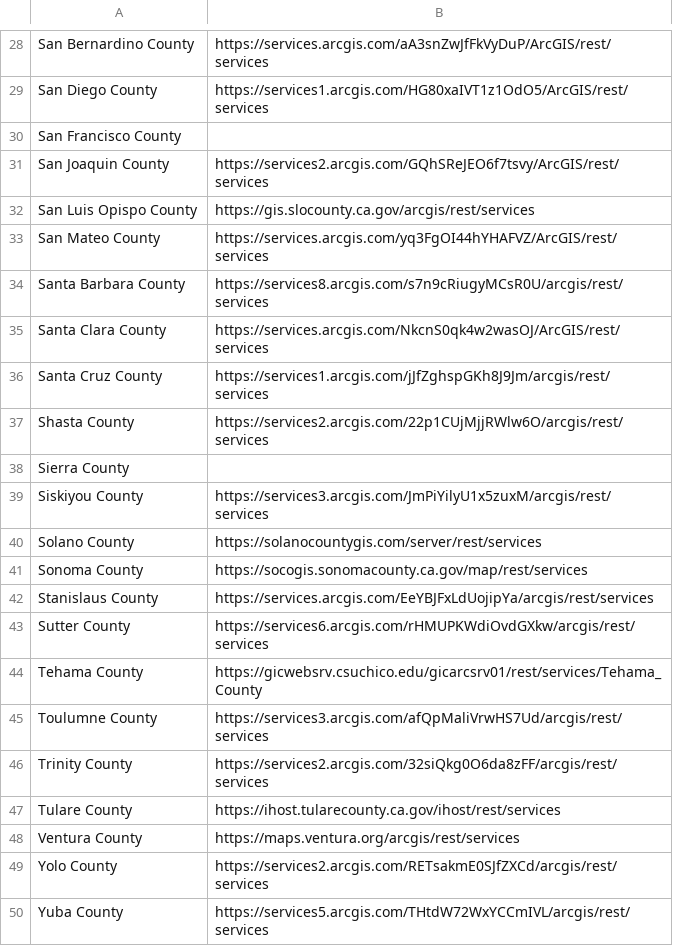
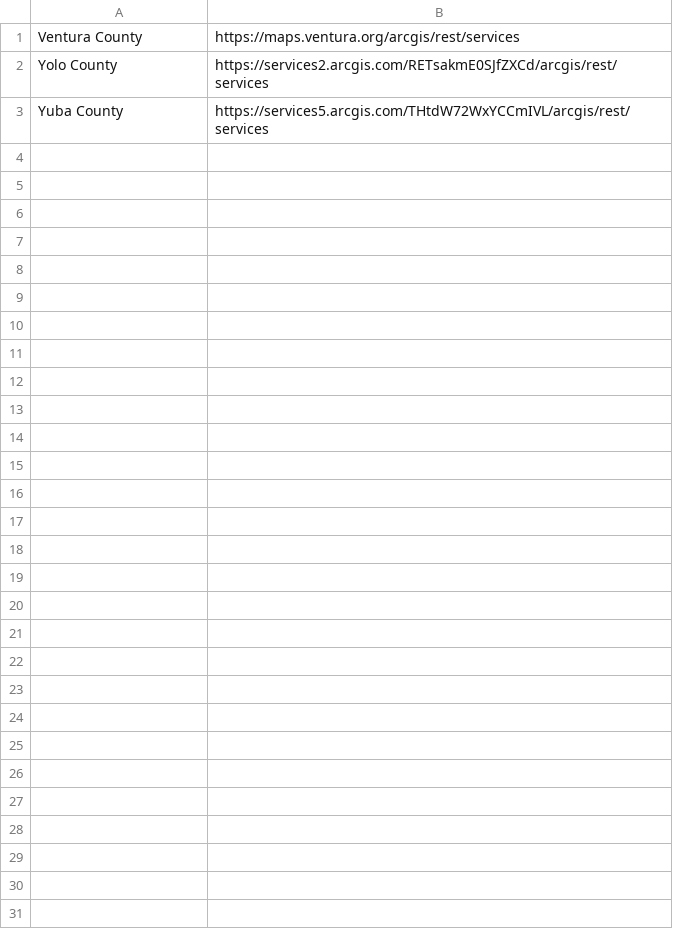
Before and after one commit to apurv101/parcelini_backend, a CSV file: deep_links_county.csv, drawn as a sheet; only a part is shown, gaps mark what is left out; the diff covers the shown part only; the diff names each change by its address in the sheet, - before the commit and + after, or states it on an @@ line.

Commit message:
county data

```diff
--- a/deep_links_county.csv
+++ b/deep_links_county.csv
-row 28: San Bernardino County | https://services.arcgis.com/aA3snZwJfFkVyDuP/ArcGIS/rest/services
-row 29: San Diego County | https://services1.arcgis.com/HG80xaIVT1z1OdO5/ArcGIS/rest/services
-row 30: San Francisco County
-row 31: San Joaquin County | https://services2.arcgis.com/GQhSReJEO6f7tsvy/ArcGIS/rest/services
-row 32: San Luis Opispo County | https://gis.slocounty.ca.gov/arcgis/rest/services
-row 33: San Mateo County | https://services.arcgis.com/yq3FgOI44hYHAFVZ/ArcGIS/rest/services
-row 34: Santa Barbara County | https://services8.arcgis.com/s7n9cRiugyMCsR0U/arcgis/rest/services
-row 35: Santa Clara County | https://services.arcgis.com/NkcnS0qk4w2wasOJ/ArcGIS/rest/services
-row 36: Santa Cruz County | https://services1.arcgis.com/jJfZghspGKh8J9Jm/arcgis/rest/services
-row 37: Shasta County | https://services2.arcgis.com/22p1CUjMjjRWlw6O/arcgis/rest/services
-row 38: Sierra County
-row 39: Siskiyou County | https://services3.arcgis.com/JmPiYilyU1x5zuxM/arcgis/rest/services
-row 40: Solano County | https://solanocountygis.com/server/rest/services
-row 41: Sonoma County | https://socogis.sonomacounty.ca.gov/map/rest/services
-row 42: Stanislaus County | https://services.arcgis.com/EeYBJFxLdUojipYa/arcgis/rest/services
-row 43: Sutter County | https://services6.arcgis.com/rHMUPKWdiOvdGXkw/arcgis/rest/services
-row 44: Tehama County | https://gicwebsrv.csuchico.edu/gicarcsrv01/rest/services/Tehama_County
-row 45: Toulumne County | https://services3.arcgis.com/afQpMaliVrwHS7Ud/arcgis/rest/services
-row 46: Trinity County | https://services2.arcgis.com/32siQkg0O6da8zFF/arcgis/rest/services
-row 47: Tulare County | https://ihost.tularecounty.ca.gov/ihost/rest/services
```
Also changed, not shown: 27 removed rows elsewhere in this file.
